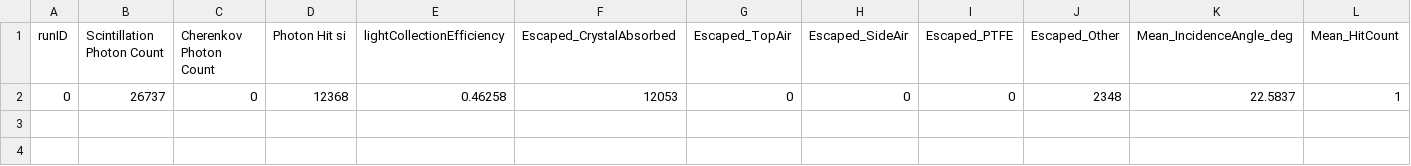
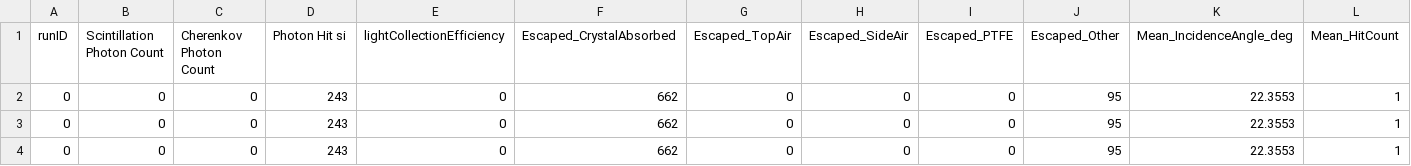
Before and after one commit to JackiMa/PMTLC, a CSV file: run_data.csv, drawn as a sheet.

```diff
--- a/run_data.csv
+++ b/run_data.csv
@@ -1,2 +1,4 @@
 runID,Scintillation Photon Count,Cherenkov Photon Count,Photon Hit si,lightCollectionEfficiency,Escaped_CrystalAbsorbed,Escaped_TopAir,Escaped_SideAir,Escaped_PTFE,Escaped_Other,Mean_IncidenceAngle_deg,Mean_HitCount
-0,26737,0,12368,0.46258,12053,0,0,0,2348,22.5837,1
+0,0,0,243,0,662,0,0,0,95,22.3553,1
+0,0,0,243,0,662,0,0,0,95,22.3553,1
+0,0,0,243,0,662,0,0,0,95,22.3553,1
```
Also changed, not shown: 24 other files.
